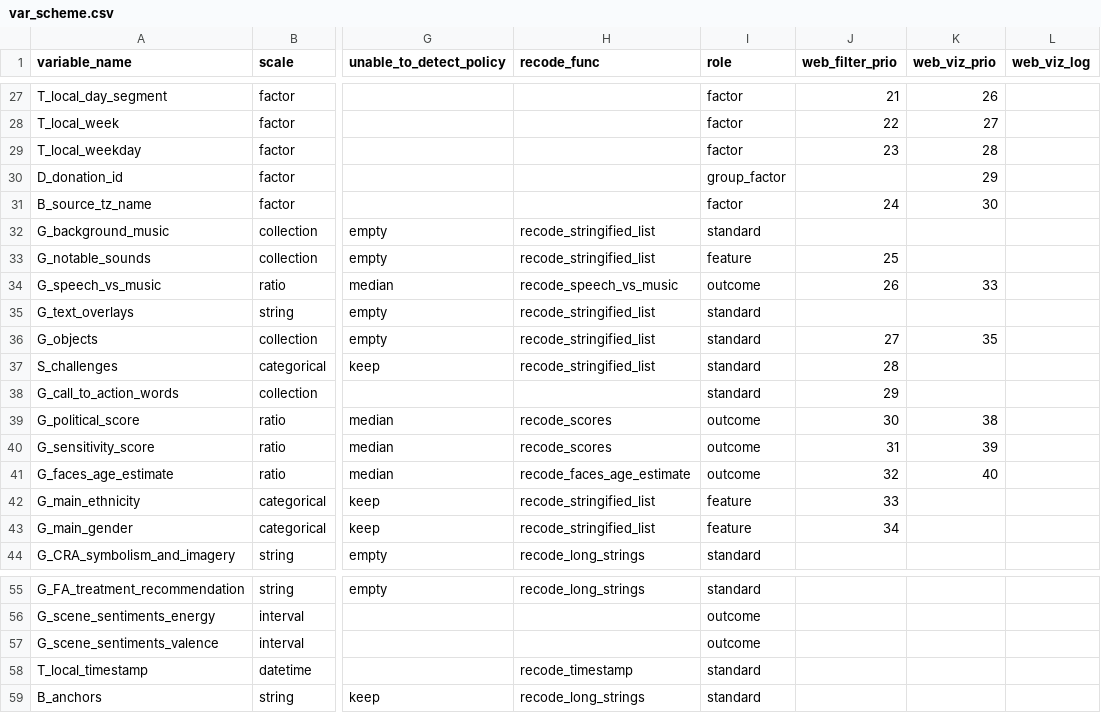
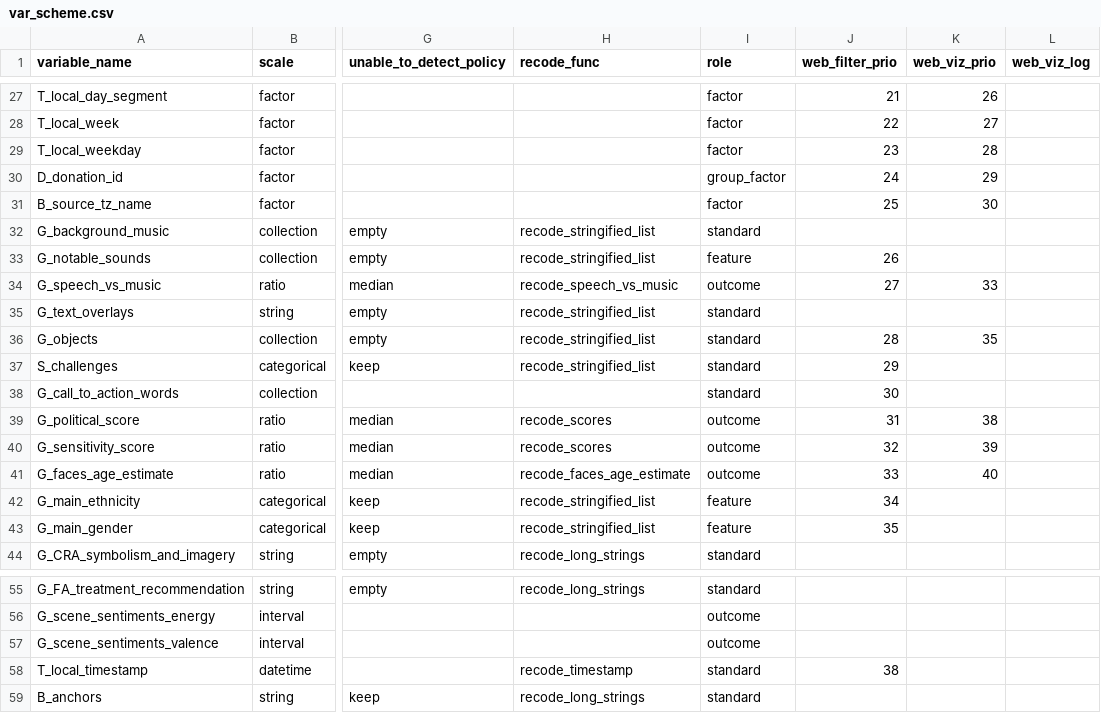
Before and after one commit to pwikstrom/foryou-research, a CSV file: config/var_scheme.csv, drawn as a sheet; only a part is shown, gaps mark what is left out; the diff names each change by its address in the sheet, - before the commit and + after, or states it on an @@ line.

```diff
--- a/config/var_scheme.csv
+++ b/config/var_scheme.csv
-J30 (web_filter_prio): (empty)
+J30 (web_filter_prio): 24
-J31 (web_filter_prio): 24
+J31 (web_filter_prio): 25
-J33 (web_filter_prio): 25
+J33 (web_filter_prio): 26
-J34 (web_filter_prio): 26
+J34 (web_filter_prio): 27
-J36 (web_filter_prio): 27
+J36 (web_filter_prio): 28
-J37 (web_filter_prio): 28
+J37 (web_filter_prio): 29
-J38 (web_filter_prio): 29
+J38 (web_filter_prio): 30
-J39 (web_filter_prio): 30
+J39 (web_filter_prio): 31
-J40 (web_filter_prio): 31
+J40 (web_filter_prio): 32
-J41 (web_filter_prio): 32
+J41 (web_filter_prio): 33
-J42 (web_filter_prio): 33
+J42 (web_filter_prio): 34
-J43 (web_filter_prio): 34
+J43 (web_filter_prio): 35
-J58 (web_filter_prio): (empty)
+J58 (web_filter_prio): 38
```
Also changed, not shown: 18 other files.
